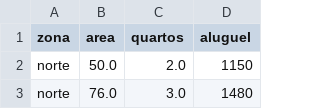
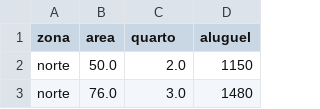
Before and after one commit to aruanalucena/calculadora-de-imoveis-mar-21, a CSV file: dados_aluguel_sao_paulo_preprocessado.csv, drawn as a sheet; only a part is shown.

Commit message:
Update dados_aluguel_sao_paulo_preprocessado.csv

```diff
--- a/dados_aluguel_sao_paulo_preprocessado.csv
+++ b/dados_aluguel_sao_paulo_preprocessado.csv
@@ -1,2 +1,2 @@
-zona,area,quartos,aluguel
+zona,area,quarto,aluguel
 norte,50.0,2.0,1150
```
